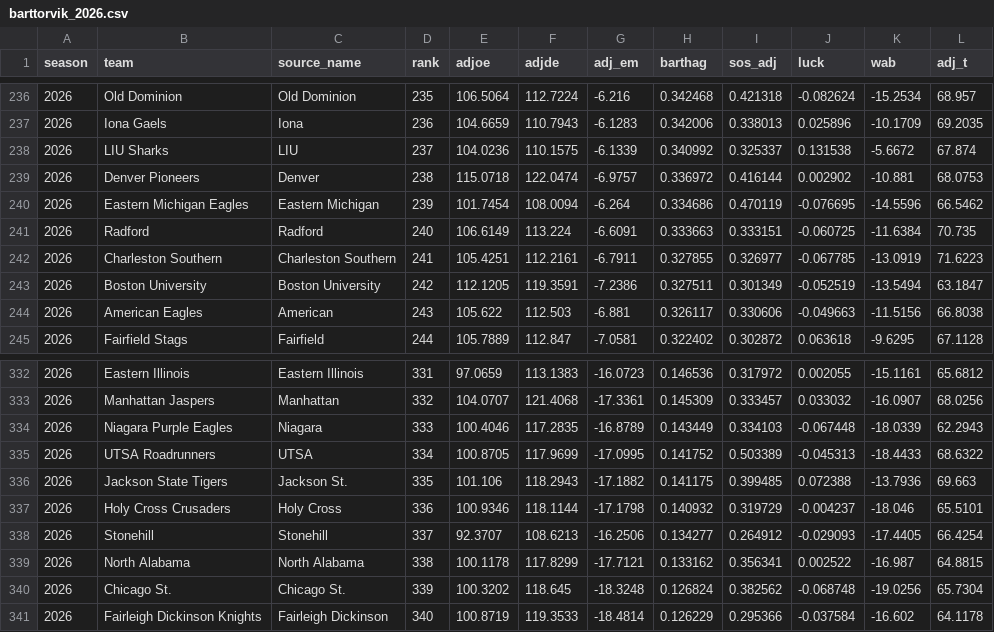
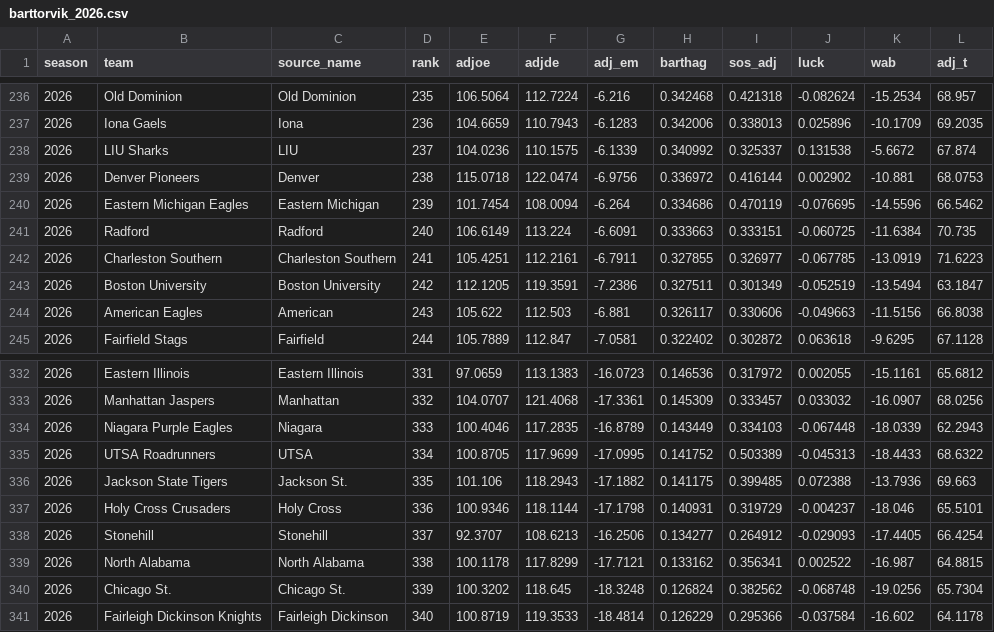
Before and after one commit to jgamblin/march-ml, a CSV file: data/processed/features/barttorvik_2026.csv, drawn as a sheet; only a part is shown, gaps mark what is left out; the diff covers the shown part only.

```diff
--- a/data/processed/features/barttorvik_2026.csv
+++ b/data/processed/features/barttorvik_2026.csv
@@ -238,3 +238,3 @@ season,team,source_name,rank,adjoe,adjde,adj_em,barthag,sos_adj,luck,wab,adj_t
 2026,LIU Sharks,LIU,237,104.0236,110.1575,-6.1339,0.340992,0.325337,0.131538,-5.6672,67.874
-2026,Denver Pioneers,Denver,238,115.0718,122.0474,-6.9757,0.336972,0.416144,0.002902,-10.881,68.0753
+2026,Denver Pioneers,Denver,238,115.0718,122.0474,-6.9756,0.336972,0.416144,0.002902,-10.881,68.0753
 2026,Eastern Michigan Eagles,Eastern Michigan,239,101.7454,108.0094,-6.264,0.334686,0.470119,-0.076695,-14.5596,66.5462
@@ -336,3 +336,3 @@ season,team,source_name,rank,adjoe,adjde,adj_em,barthag,sos_adj,luck,wab,adj_t
 2026,Jackson State Tigers,Jackson St.,335,101.106,118.2943,-17.1882,0.141175,0.399485,0.072388,-13.7936,69.663
-2026,Holy Cross Crusaders,Holy Cross,336,100.9346,118.1144,-17.1798,0.140932,0.319729,-0.004237,-18.046,65.5101
+2026,Holy Cross Crusaders,Holy Cross,336,100.9346,118.1144,-17.1798,0.140931,0.319729,-0.004237,-18.046,65.5101
 2026,Stonehill,Stonehill,337,92.3707,108.6213,-16.2506,0.134277,0.264912,-0.029093,-17.4405,66.4254
```
Also changed, not shown: 6 edited cells elsewhere in this file, 4 other files.
